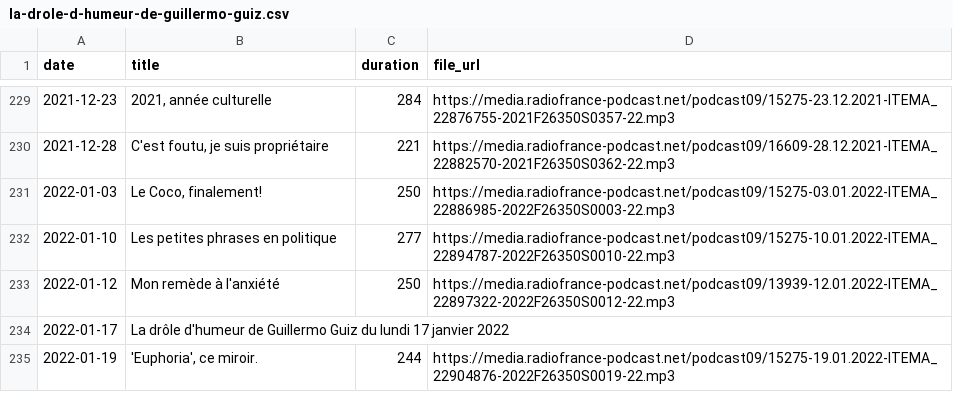
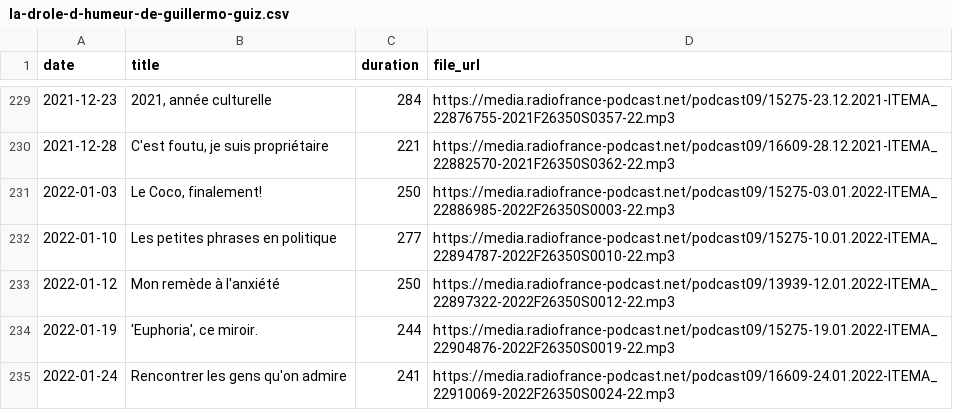
Before and after one commit to ahasverus/franceinter, a CSV file: inst/csv/la-drole-d-humeur-de-guillermo-guiz.csv, drawn as a sheet; only a part is shown, gaps mark what is left out.

```diff
--- a/inst/csv/la-drole-d-humeur-de-guillermo-guiz.csv
+++ b/inst/csv/la-drole-d-humeur-de-guillermo-guiz.csv
@@ -233,3 +233,3 @@
 "2022-01-12";"Mon remède à l'anxiété ";"250";"https://media.radiofrance-podcast.net/podcast09/13939-12.01.2022-ITEMA_22897322-2022F26350S0012-22.mp3"
-"2022-01-17";"La drôle d'humeur de Guillermo Guiz du lundi 17 janvier 2022";"";""
 "2022-01-19";"'Euphoria', ce miroir.";"244";"https://media.radiofrance-podcast.net/podcast09/15275-19.01.2022-ITEMA_22904876-2022F26350S0019-22.mp3"
+"2022-01-24";"Rencontrer les gens qu'on admire";"241";"https://media.radiofrance-podcast.net/podcast09/16609-24.01.2022-ITEMA_22910069-2022F26350S0024-22.mp3"
```
Also changed, not shown: inst/csv/le-moment-meurice.csv, inst/csv/tanguy-pastureau-maltraite-l-info.csv, 4 other files.
